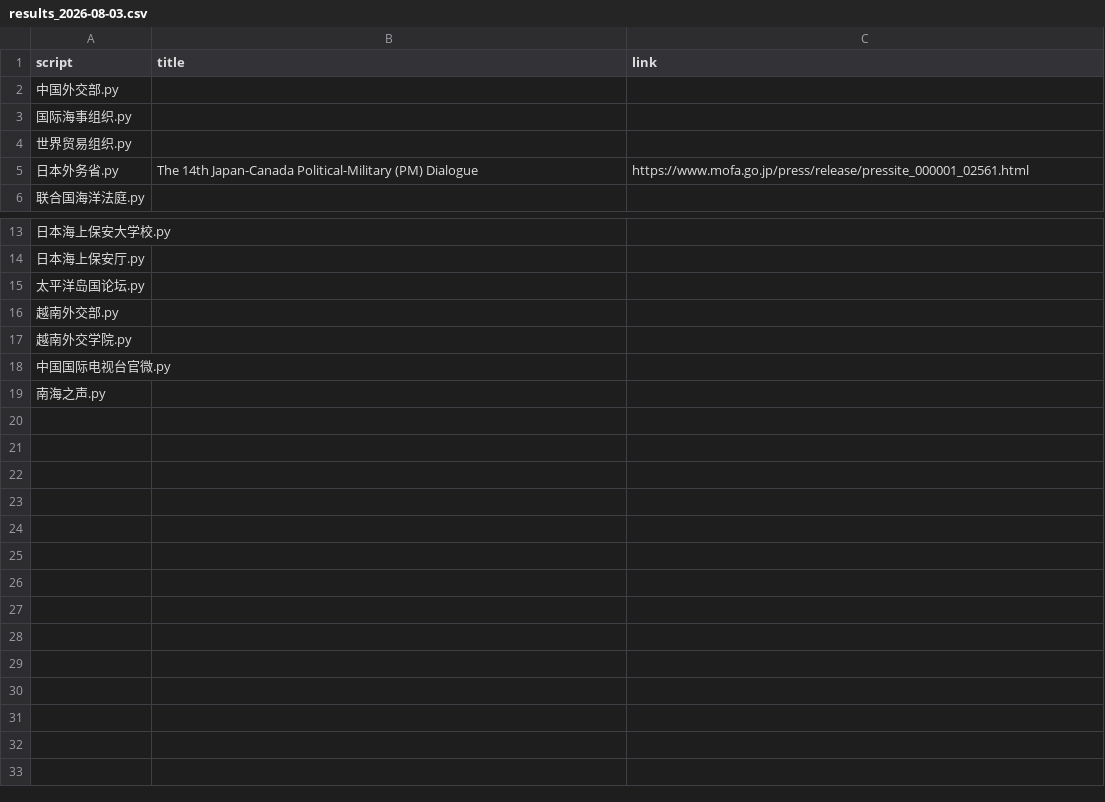
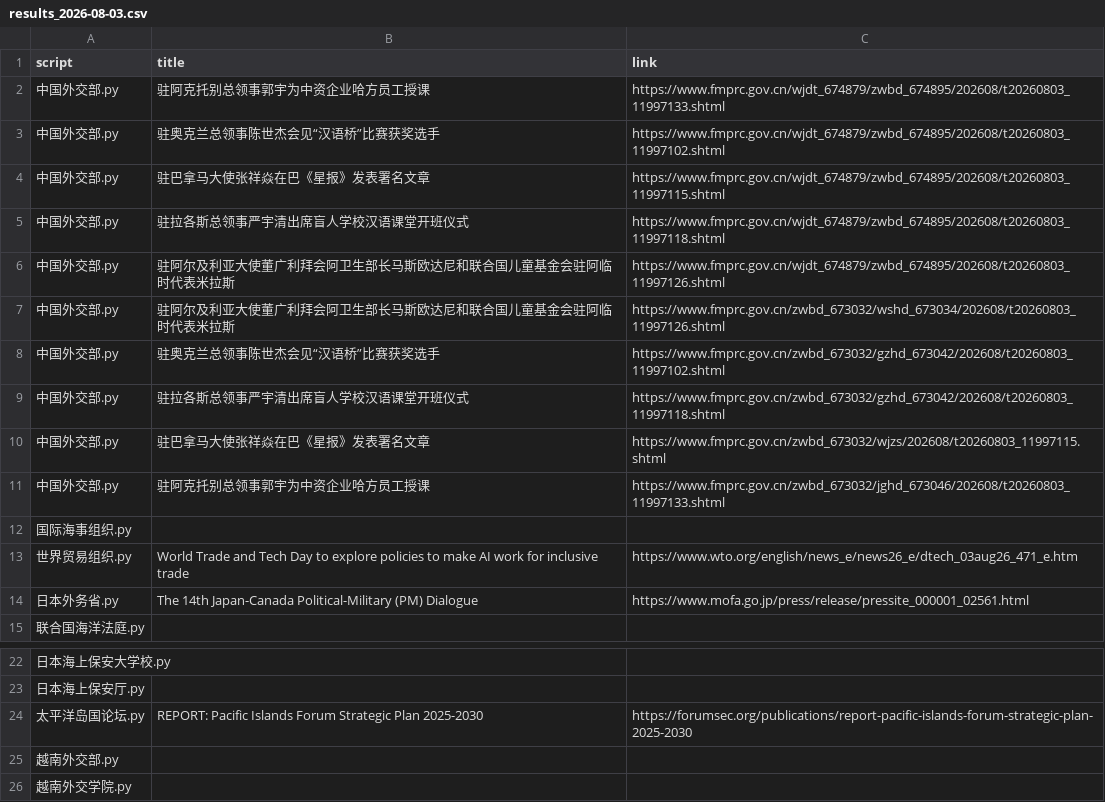
Before and after one commit to KACSH9/---, a CSV file: results_2026-08-03.csv, drawn as a sheet; only a part is shown, gaps mark what is left out; the shorter side is filled out with more unchanged rows.

```diff
--- a/results_2026-08-03.csv
+++ b/results_2026-08-03.csv
@@ -1,5 +1,14 @@
 script,title,link
-中国外交部.py,,
+中国外交部.py,驻阿克托别总领事郭宇为中资企业哈方员工授课,https://www.fmprc.gov.cn/wjdt_674879/zwbd_674895/202608/t20260803_11997133.shtml
+中国外交部.py,驻奥克兰总领事陈世杰会见“汉语桥”比赛获奖选手,https://www.fmprc.gov.cn/wjdt_674879/zwbd_674895/202608/t20260803_11997102.shtml
+中国外交部.py,驻巴拿马大使张祥焱在巴《星报》发表署名文章,https://www.fmprc.gov.cn/wjdt_674879/zwbd_674895/202608/t20260803_11997115.shtml
+中国外交部.py,驻拉各斯总领事严宇清出席盲人学校汉语课堂开班仪式,https://www.fmprc.gov.cn/wjdt_674879/zwbd_674895/202608/t20260803_11997118.shtml
+中国外交部.py,驻阿尔及利亚大使董广利拜会阿卫生部长马斯欧达尼和联合国儿童基金会驻阿临时代表米拉斯,https://www.fmprc.gov.cn/wjdt_674879/zwbd_674895/202608/t20260803_11997126.shtml
+中国外交部.py,驻阿尔及利亚大使董广利拜会阿卫生部长马斯欧达尼和联合国儿童基金会驻阿临时代表米拉斯,https://www.fmprc.gov.cn/zwbd_673032/wshd_673034/202608/t20260803_11997126.shtml
+中国外交部.py,驻奥克兰总领事陈世杰会见“汉语桥”比赛获奖选手,https://www.fmprc.gov.cn/zwbd_673032/gzhd_673042/202608/t20260803_11997102.shtml
+中国外交部.py,驻拉各斯总领事严宇清出席盲人学校汉语课堂开班仪式,https://www.fmprc.gov.cn/zwbd_673032/gzhd_673042/202608/t20260803_11997118.shtml
+中国外交部.py,驻巴拿马大使张祥焱在巴《星报》发表署名文章,https://www.fmprc.gov.cn/zwbd_673032/wjzs/202608/t20260803_11997115.shtml
+中国外交部.py,驻阿克托别总领事郭宇为中资企业哈方员工授课,https://www.fmprc.gov.cn/zwbd_673032/jghd_673046/202608/t20260803_11997133.shtml
 国际海事组织.py,,
-世界贸易组织.py,,
+世界贸易组织.py,World Trade and Tech Day to explore policies to make AI work for inclusive trade,https://www.wto.org/english/news_e/news26_e/dtech_03aug26_471_e.htm
 日本外务省.py,The 14th Japan-Canada Political-Military (PM) Dialogue,https://www.mofa.go.jp/press/release/pressite_000001_02561.html
@@ -14,3 +23,3 @@ script,title,link
 日本海上保安厅.py,,
-太平洋岛国论坛.py,,
+太平洋岛国论坛.py,REPORT: Pacific Islands Forum Strategic Plan 2025-2030,https://forumsec.org/publications/report-pacific-islands-forum-strategic-plan-2025-2030
 越南外交部.py,,
```
